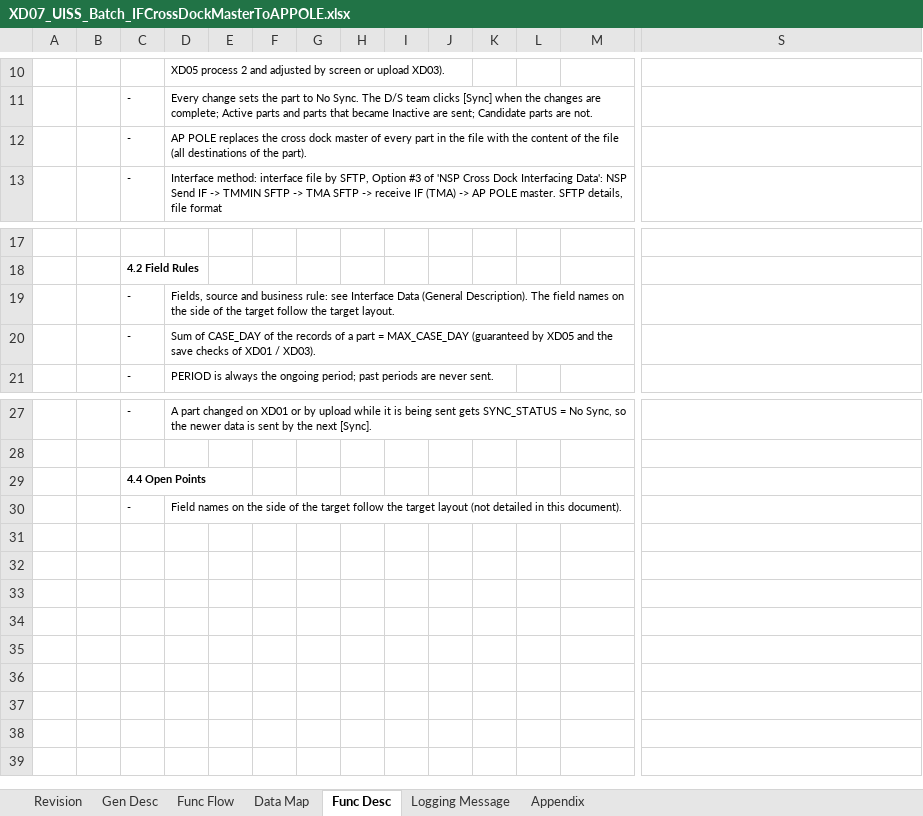
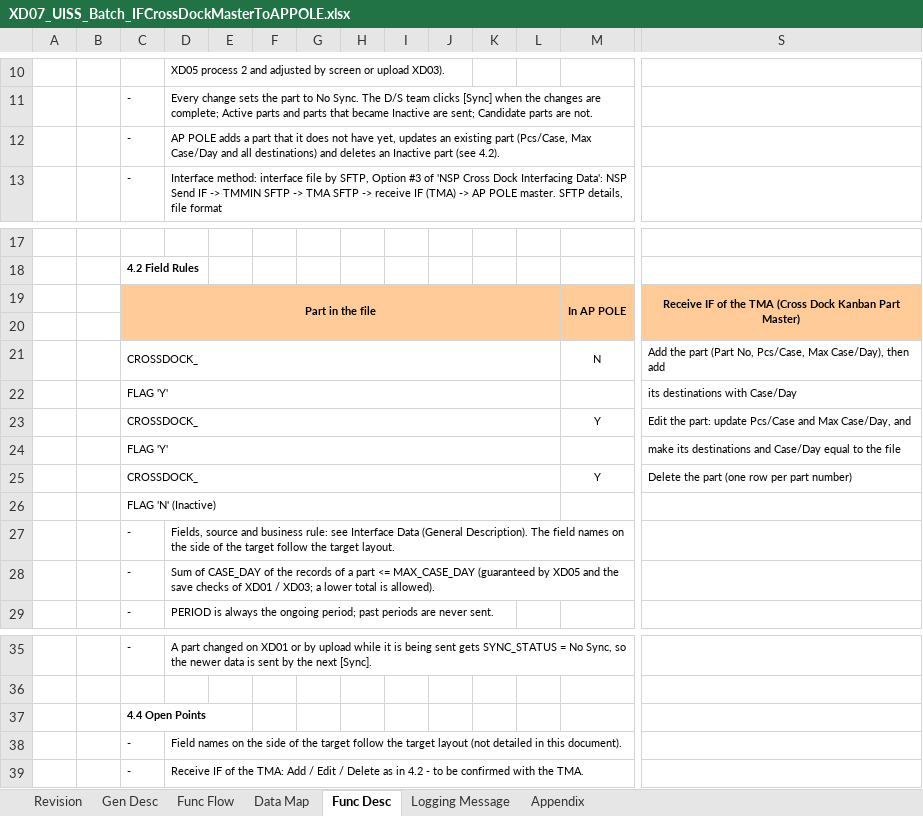
Before and after one commit to ivanrayhannn/crossdockpoc, an Excel workbook: deliverables/function_list_v2/uiss/XD07_UISS_Batch_IFCrossDockMasterToAPPOLE.xlsx, sheet Func Desc, drawn as a sheet; only a part is shown, gaps mark what is left out; values as stored, in another font and other column widths than the file's, no borders; addresses are those after the commit; rows hold the shown columns only; the diff names each change by its address in the sheet, - before the commit and + after, or states it on an @@ line.

```diff
--- a/deliverables/function_list_v2/uiss/XD07_UISS_Batch_IFCrossDockMasterToAPPOLE.xlsx (sheet Func Desc)
+++ b/deliverables/function_list_v2/uiss/XD07_UISS_Batch_IFCrossDockMasterToAPPOLE.xlsx (sheet Func Desc)
-D12: AP POLE replaces the cross dock master of every part in the file with the content of the file (all destinations of the part).
+D12: AP POLE adds a part that it does not have yet, updates an existing part (Pcs/Case, Max Case/Day and all destinations) and deletes an Inactive part (see 4.2).
+row 19:  |  | Part in the file |  |  |  |  |  |  |  |  |  | In AP POLE | Receive IF of the TMA (Cross Dock Kanban Part Master)
+row 20: (empty)
+row 21:  |  | CROSSDOCK_ |  |  |  |  |  |  |  |  |  | N | Add the part (Part No, Pcs/Case, Max Case/Day), then add
+row 22:  |  | FLAG 'Y' |  |  |  |  |  |  |  |  |  |  | its destinations with Case/Day
+row 23:  |  | CROSSDOCK_ |  |  |  |  |  |  |  |  |  | Y | Edit the part: update Pcs/Case and Max Case/Day, and
+row 24:  |  | FLAG 'Y' |  |  |  |  |  |  |  |  |  |  | make its destinations and Case/Day equal to the file
+row 25:  |  | CROSSDOCK_ |  |  |  |  |  |  |  |  |  | Y | Delete the part (one row per part number)
+row 26:  |  | FLAG 'N' (Inactive)
-D28: …a part = MAX_CASE_DAY (guaranteed by XD05 and the save checks of XD01 / XD03).
+D28: …a part <= MAX_CASE_DAY (guaranteed by XD05 and the save checks of XD01 / XD03; a lower total is allowed).
+row 39:  |  | - | Receive IF of the TMA: Add / Edit / Delete as in 4.2 - to be confirmed with the TMA.
```
Also changed, not shown: sheet Gen Desc, charts or pictures, 7 other files.
